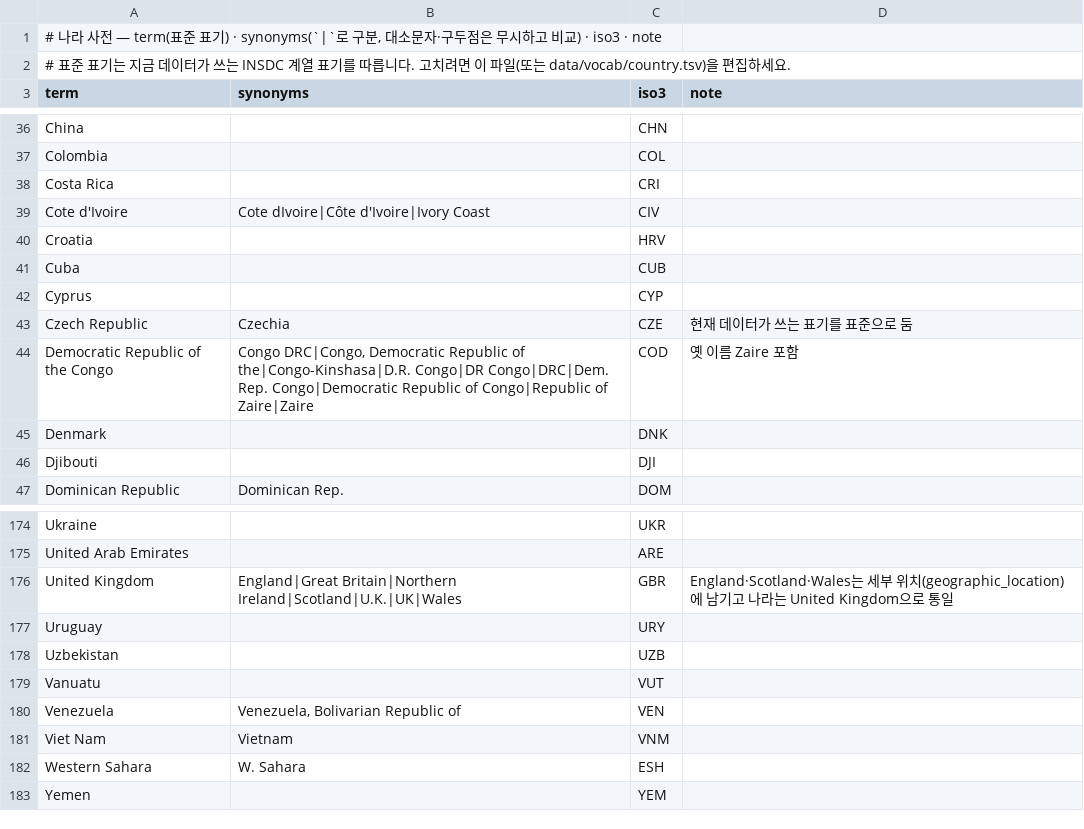
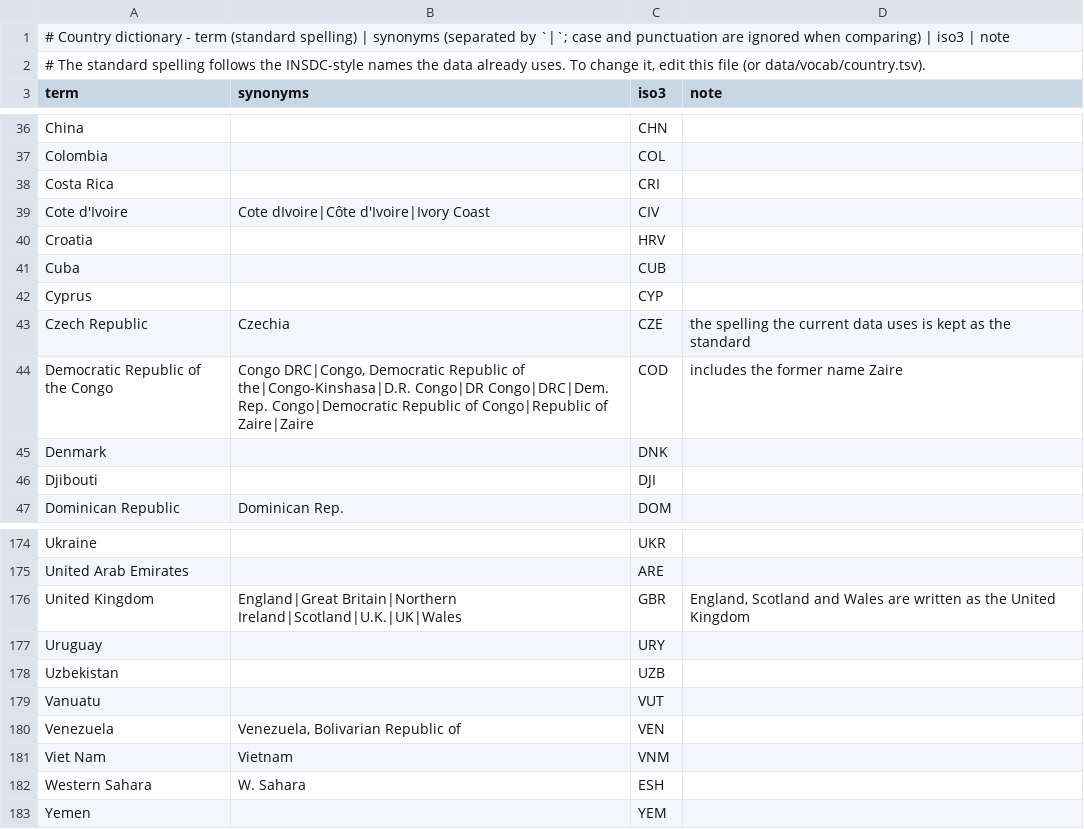
Before and after one commit to CHOICHI-HWAN/GenomeCurator, a TSV file: genomecurator/resources/vocab/country.tsv, drawn as a sheet; only a part is shown, gaps mark what is left out.

```diff
--- a/genomecurator/resources/vocab/country.tsv
+++ b/genomecurator/resources/vocab/country.tsv
@@ -1,3 +1,3 @@
-# 나라 사전 — term(표준 표기) · synonyms(`|`로 구분, 대소문자·구두점은 무시하고 비교) · iso3 · note
-# 표준 표기는 지금 데이터가 쓰는 INSDC 계열 표기를 따릅니다. 고치려면 이 파일(또는 data/vocab/country.tsv)을 편집하세요.
+# Country dictionary - term (standard spelling) | synonyms (separated by `|`; case and punctuation are ignored when comparing) | iso3 | note
+# The standard spelling follows the INSDC-style names the data already uses. To change it, edit this file (or data/vocab/country.tsv).
 term	synonyms	iso3	note
@@ -42,4 +42,4 @@ Cuba		CUB
 Cyprus		CYP	
-Czech Republic	Czechia	CZE	현재 데이터가 쓰는 표기를 표준으로 둠
-Democratic Republic of the Congo	Congo DRC|Congo, Democratic Republic of the|Congo-Kinshasa|D.R. Congo|DR Congo|DRC|Dem. Rep. Congo|Democratic Republic of Congo|Republic of Zaire|Zaire	COD	옛 이름 Zaire 포함
+Czech Republic	Czechia	CZE	the spelling the current data uses is kept as the standard
+Democratic Republic of the Congo	Congo DRC|Congo, Democratic Republic of the|Congo-Kinshasa|D.R. Congo|DR Congo|DRC|Dem. Rep. Congo|Democratic Republic of Congo|Republic of Zaire|Zaire	COD	includes the former name Zaire
 Denmark		DNK	
@@ -175,3 +175,3 @@ Ukraine		UKR
 United Arab Emirates		ARE	
-United Kingdom	England|Great Britain|Northern Ireland|Scotland|U.K.|UK|Wales	GBR	England·Scotland·Wales는 세부 위치(geographic_location)에 남기고 나라는 United Kingdom으로 통일
+United Kingdom	England|Great Britain|Northern Ireland|Scotland|U.K.|UK|Wales	GBR	England, Scotland and Wales are written as the United Kingdom
 Uruguay		URY	
```
Also changed, not shown: genomecurator/resources/vocab/clade.tsv, genomecurator/resources/vocab/host.tsv, 8 other files.
